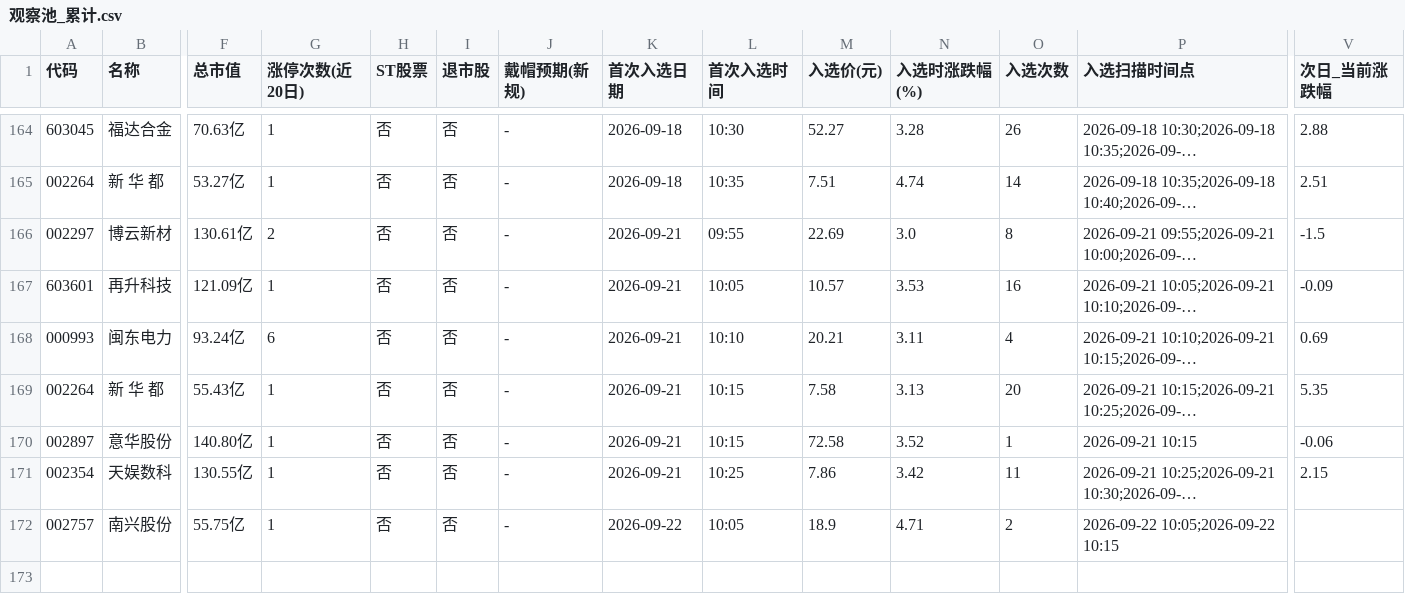
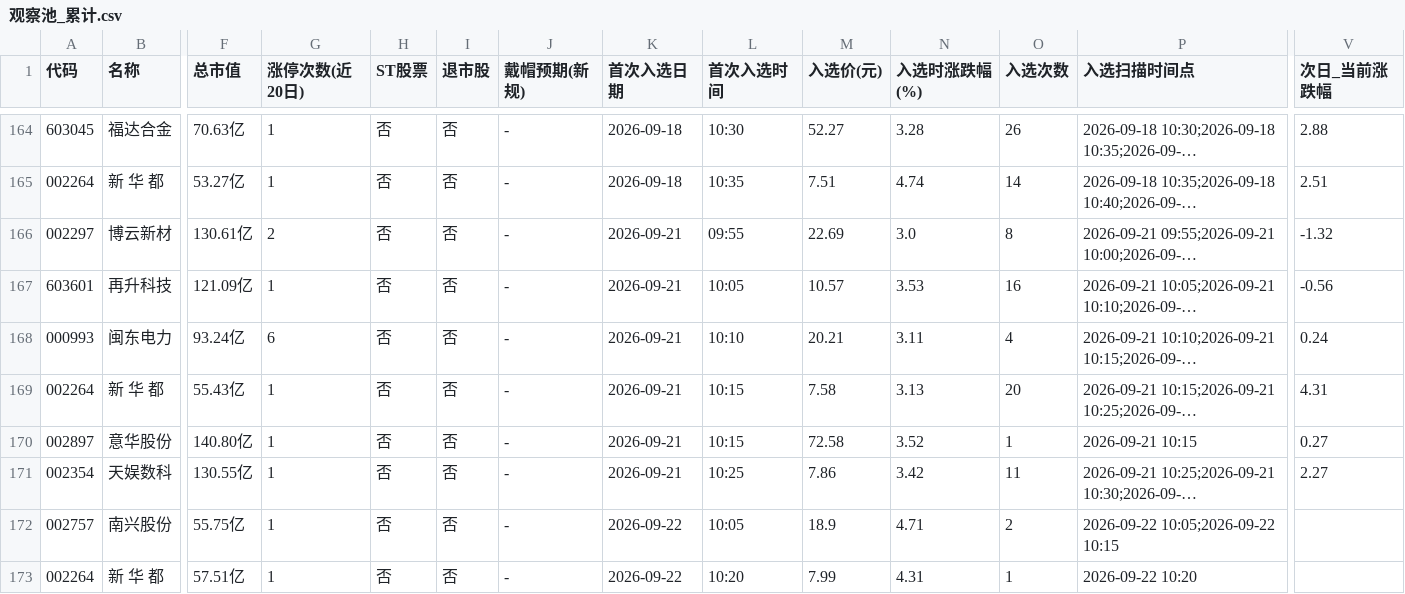
Before and after one commit to xps520/mx-stocks-monitor, a CSV file: mx_stocks_screener/观察池_累计.csv, drawn as a sheet; only a part is shown, gaps mark what is left out; long unchanged cells end in …; rows hold the shown columns only; the diff names each change by its address in the sheet, - before the commit and + after, or states it on an @@ line.

```diff
--- a/mx_stocks_screener/观察池_累计.csv
+++ b/mx_stocks_screener/观察池_累计.csv
-V166 (次日_当前涨跌幅): -1.5
+V166 (次日_当前涨跌幅): -1.32
-V167 (次日_当前涨跌幅): -0.09
+V167 (次日_当前涨跌幅): -0.56
-V168 (次日_当前涨跌幅): 0.69
+V168 (次日_当前涨跌幅): 0.24
-V169 (次日_当前涨跌幅): 5.35
+V169 (次日_当前涨跌幅): 4.31
-V170 (次日_当前涨跌幅): -0.06
+V170 (次日_当前涨跌幅): 0.27
-V171 (次日_当前涨跌幅): 2.15
+V171 (次日_当前涨跌幅): 2.27
+row 173: 002264 | 新 华 都 | 57.51亿 | 1 | 否 | 否 | - | 2026-09-22 | 10:20 | 7.99 | 4.31 | 1 | 2026-09-22 10:20
```
Also changed, not shown: 1 other file.
